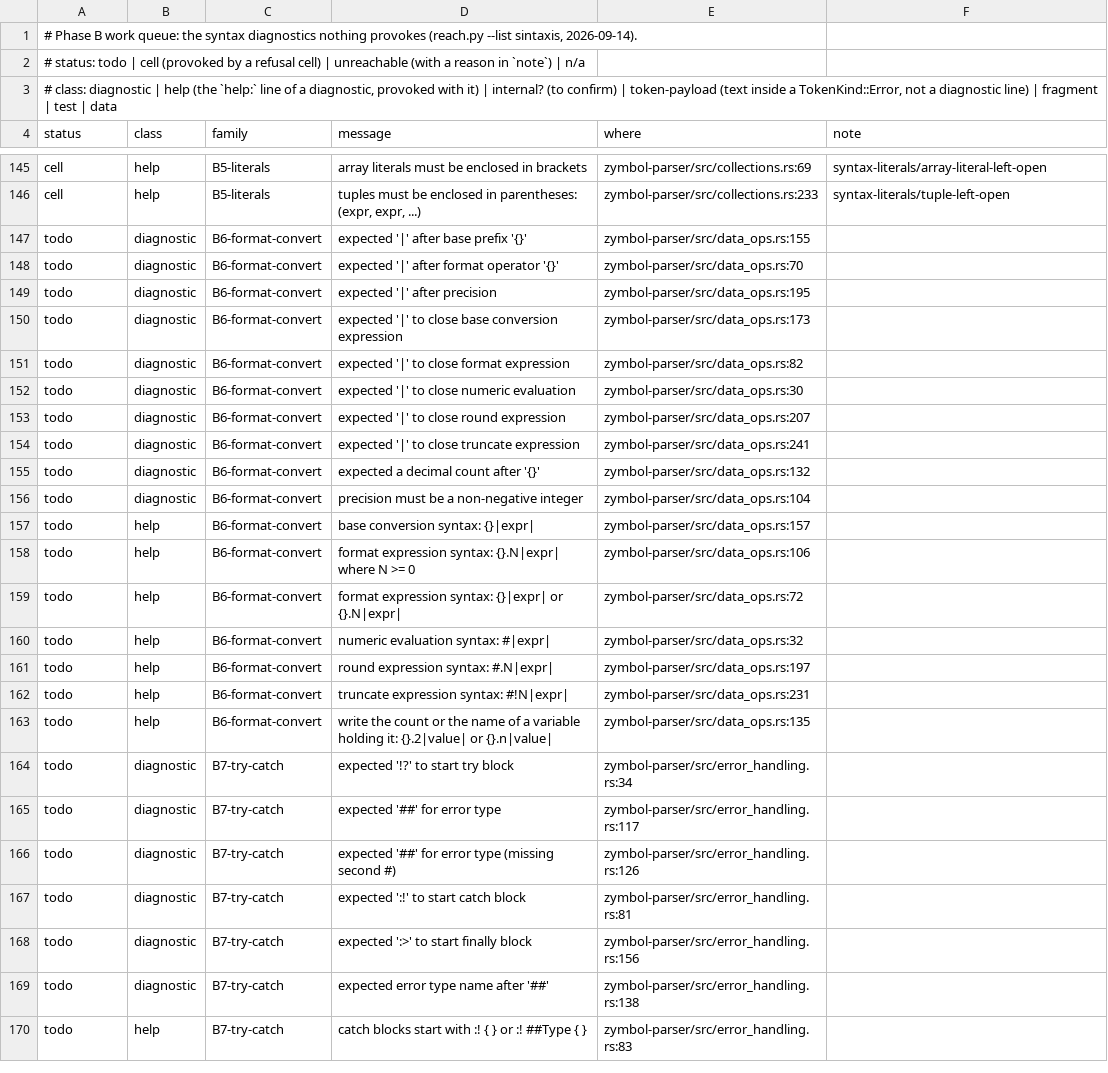
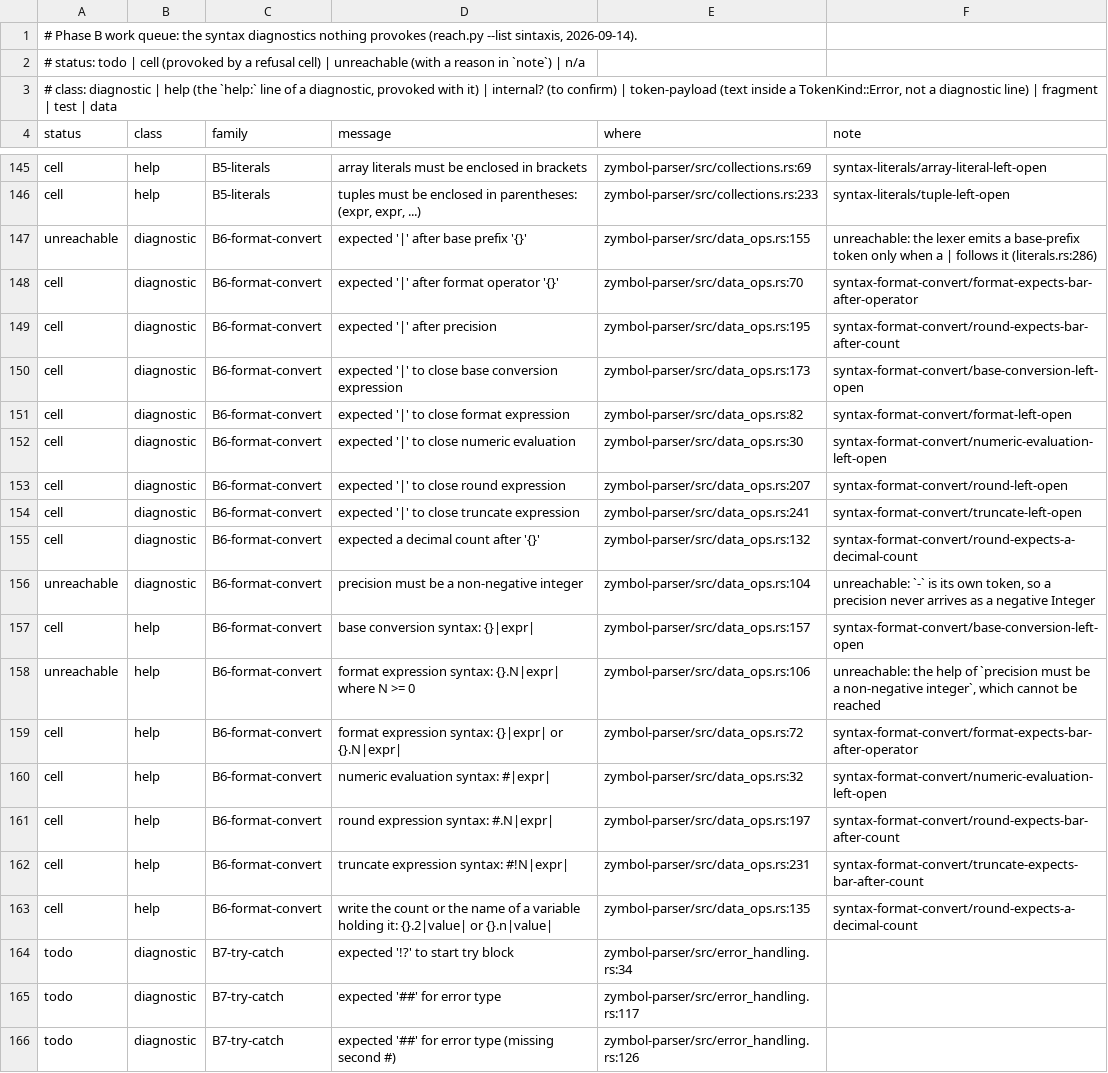
Before and after one commit to zymbol-lang/zyquality, a TSV file: messages/queue/syntax.tsv, drawn as a sheet; only a part is shown, gaps mark what is left out; the shorter side is filled out with more unchanged rows.

```diff
--- a/messages/queue/syntax.tsv
+++ b/messages/queue/syntax.tsv
@@ -146,19 +146,19 @@ cell	help	B5-literals	array literals must be enclosed in brackets	zymbol-parser/
 cell	help	B5-literals	tuples must be enclosed in parentheses: (expr, expr, ...)	zymbol-parser/src/collections.rs:233	syntax-literals/tuple-left-open
-todo	diagnostic	B6-format-convert	expected '|' after base prefix '{}'	zymbol-parser/src/data_ops.rs:155	
-todo	diagnostic	B6-format-convert	expected '|' after format operator '{}'	zymbol-parser/src/data_ops.rs:70	
-todo	diagnostic	B6-format-convert	expected '|' after precision	zymbol-parser/src/data_ops.rs:195	
-todo	diagnostic	B6-format-convert	expected '|' to close base conversion expression	zymbol-parser/src/data_ops.rs:173	
-todo	diagnostic	B6-format-convert	expected '|' to close format expression	zymbol-parser/src/data_ops.rs:82	
-todo	diagnostic	B6-format-convert	expected '|' to close numeric evaluation	zymbol-parser/src/data_ops.rs:30	
-todo	diagnostic	B6-format-convert	expected '|' to close round expression	zymbol-parser/src/data_ops.rs:207	
-todo	diagnostic	B6-format-convert	expected '|' to close truncate expression	zymbol-parser/src/data_ops.rs:241	
-todo	diagnostic	B6-format-convert	expected a decimal count after '{}'	zymbol-parser/src/data_ops.rs:132	
-todo	diagnostic	B6-format-convert	precision must be a non-negative integer	zymbol-parser/src/data_ops.rs:104	
-todo	help	B6-format-convert	base conversion syntax: {}|expr|	zymbol-parser/src/data_ops.rs:157	
-todo	help	B6-format-convert	format expression syntax: {}.N|expr| where N >= 0	zymbol-parser/src/data_ops.rs:106	
-todo	help	B6-format-convert	format expression syntax: {}|expr| or {}.N|expr|	zymbol-parser/src/data_ops.rs:72	
-todo	help	B6-format-convert	numeric evaluation syntax: #|expr|	zymbol-parser/src/data_ops.rs:32	
-todo	help	B6-format-convert	round expression syntax: #.N|expr|	zymbol-parser/src/data_ops.rs:197	
-todo	help	B6-format-convert	truncate expression syntax: #!N|expr|	zymbol-parser/src/data_ops.rs:231	
-todo	help	B6-format-convert	write the count or the name of a variable holding it: {}.2|value| or {}.n|value|	zymbol-parser/src/data_ops.rs:135	
+unreachable	diagnostic	B6-format-convert	expected '|' after base prefix '{}'	zymbol-parser/src/data_ops.rs:155	unreachable: the lexer emits a base-prefix token only when a | follows it (literals.rs:286)
+cell	diagnostic	B6-format-convert	expected '|' after format operator '{}'	zymbol-parser/src/data_ops.rs:70	syntax-format-convert/format-expects-bar-after-operator
+cell	diagnostic	B6-format-convert	expected '|' after precision	zymbol-parser/src/data_ops.rs:195	syntax-format-convert/round-expects-bar-after-count
+cell	diagnostic	B6-format-convert	expected '|' to close base conversion expression	zymbol-parser/src/data_ops.rs:173	syntax-format-convert/base-conversion-left-open
+cell	diagnostic	B6-format-convert	expected '|' to close format expression	zymbol-parser/src/data_ops.rs:82	syntax-format-convert/format-left-open
+cell	diagnostic	B6-format-convert	expected '|' to close numeric evaluation	zymbol-parser/src/data_ops.rs:30	syntax-format-convert/numeric-evaluation-left-open
+cell	diagnostic	B6-format-convert	expected '|' to close round expression	zymbol-parser/src/data_ops.rs:207	syntax-format-convert/round-left-open
+cell	diagnostic	B6-format-convert	expected '|' to close truncate expression	zymbol-parser/src/data_ops.rs:241	syntax-format-convert/truncate-left-open
+cell	diagnostic	B6-format-convert	expected a decimal count after '{}'	zymbol-parser/src/data_ops.rs:132	syntax-format-convert/round-expects-a-decimal-count
+unreachable	diagnostic	B6-format-convert	precision must be a non-negative integer	zymbol-parser/src/data_ops.rs:104	unreachable: `-` is its own token, so a precision never arrives as a negative Integer
+cell	help	B6-format-convert	base conversion syntax: {}|expr|	zymbol-parser/src/data_ops.rs:157	syntax-format-convert/base-conversion-left-open
+unreachable	help	B6-format-convert	format expression syntax: {}.N|expr| where N >= 0	zymbol-parser/src/data_ops.rs:106	unreachable: the help of `precision must be a non-negative integer`, which cannot be reached
+cell	help	B6-format-convert	format expression syntax: {}|expr| or {}.N|expr|	zymbol-parser/src/data_ops.rs:72	syntax-format-convert/format-expects-bar-after-operator
+cell	help	B6-format-convert	numeric evaluation syntax: #|expr|	zymbol-parser/src/data_ops.rs:32	syntax-format-convert/numeric-evaluation-left-open
+cell	help	B6-format-convert	round expression syntax: #.N|expr|	zymbol-parser/src/data_ops.rs:197	syntax-format-convert/round-expects-bar-after-count
+cell	help	B6-format-convert	truncate expression syntax: #!N|expr|	zymbol-parser/src/data_ops.rs:231	syntax-format-convert/truncate-expects-bar-after-count
+cell	help	B6-format-convert	write the count or the name of a variable holding it: {}.2|value| or {}.n|value|	zymbol-parser/src/data_ops.rs:135	syntax-format-convert/round-expects-a-decimal-count
 todo	diagnostic	B7-try-catch	expected '!?' to start try block	zymbol-parser/src/error_handling.rs:34	
```
